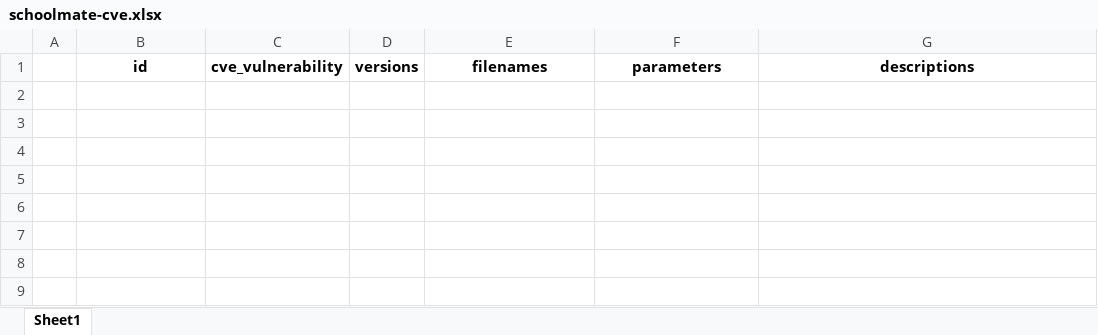
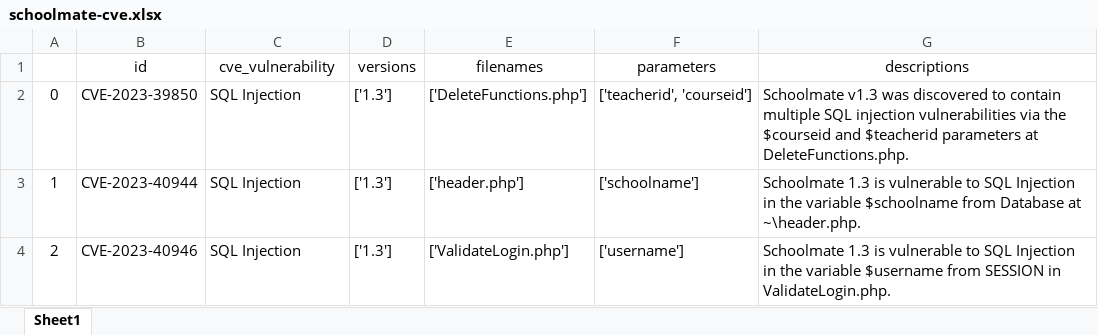
Before and after one commit to um-dsp/TaintRadar, an Excel workbook: cve/schoolmate-cve.xlsx, sheet Sheet1, drawn as a sheet; values as stored, in another font and other column widths than the file's, no borders; the diff names each change by its address in the sheet, - before the commit and + after, or states it on an @@ line.

```diff
--- a/cve/schoolmate-cve.xlsx (sheet Sheet1)
+++ b/cve/schoolmate-cve.xlsx (sheet Sheet1)
-B1:G1 bold: on
+B1:G1 bold: off
+row 2: 0 | CVE-2023-39850 | SQL Injection | ['1.3'] | ['DeleteFunctions.php'] | ['teacherid', 'courseid'] | Schoolmate v1.3 was discovered to contain multiple SQL injection vulnerabilities via the $courseid and $teacherid parameters at DeleteFunctions.php.
+row 3: 1 | CVE-2023-40944 | SQL Injection | ['1.3'] | ['header.php'] | ['schoolname'] | Schoolmate 1.3 is vulnerable to SQL Injection in the variable $schoolname from Database at ~\header.php.
+row 4: 2 | CVE-2023-40946 | SQL Injection | ['1.3'] | ['ValidateLogin.php'] | ['username'] | Schoolmate 1.3 is vulnerable to SQL Injection in the variable $username from SESSION in ValidateLogin.php.
```
Also changed, not shown: cve/geccbblite-cve.xlsx, cve/mybloggie-cve.xlsx, 26 other files.
